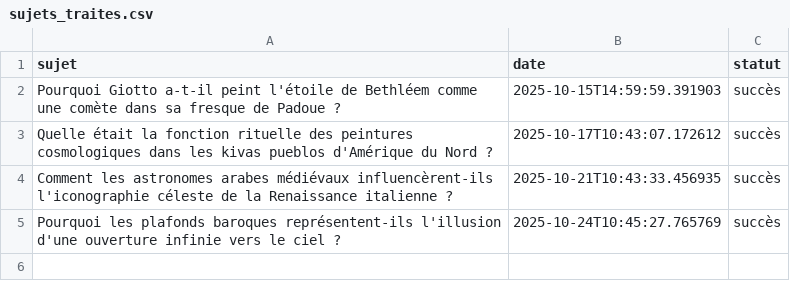
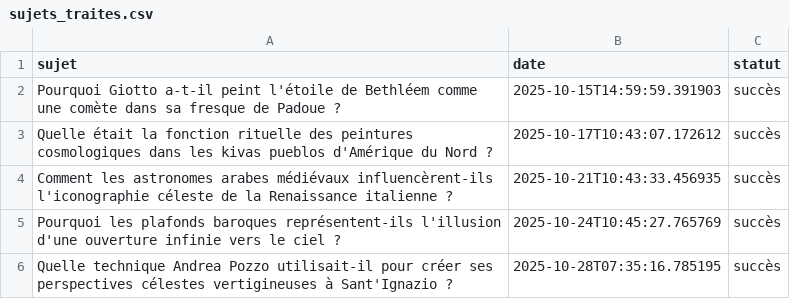
Before and after one commit to Metalosmose21/Espace-3, a CSV file: sujets_traites.csv, drawn as a sheet; the diff names each change by its address in the sheet, - before the commit and + after, or states it on an @@ line.

```diff
--- a/sujets_traites.csv
+++ b/sujets_traites.csv
+row 6: Quelle technique Andrea Pozzo utilisait-il pour créer ses perspectives célestes vertigineuses à Sant'Ignazio ? | 2025-10-28T07:35:16.785195 | succès
```
Also changed, not shown: sujets.csv.
